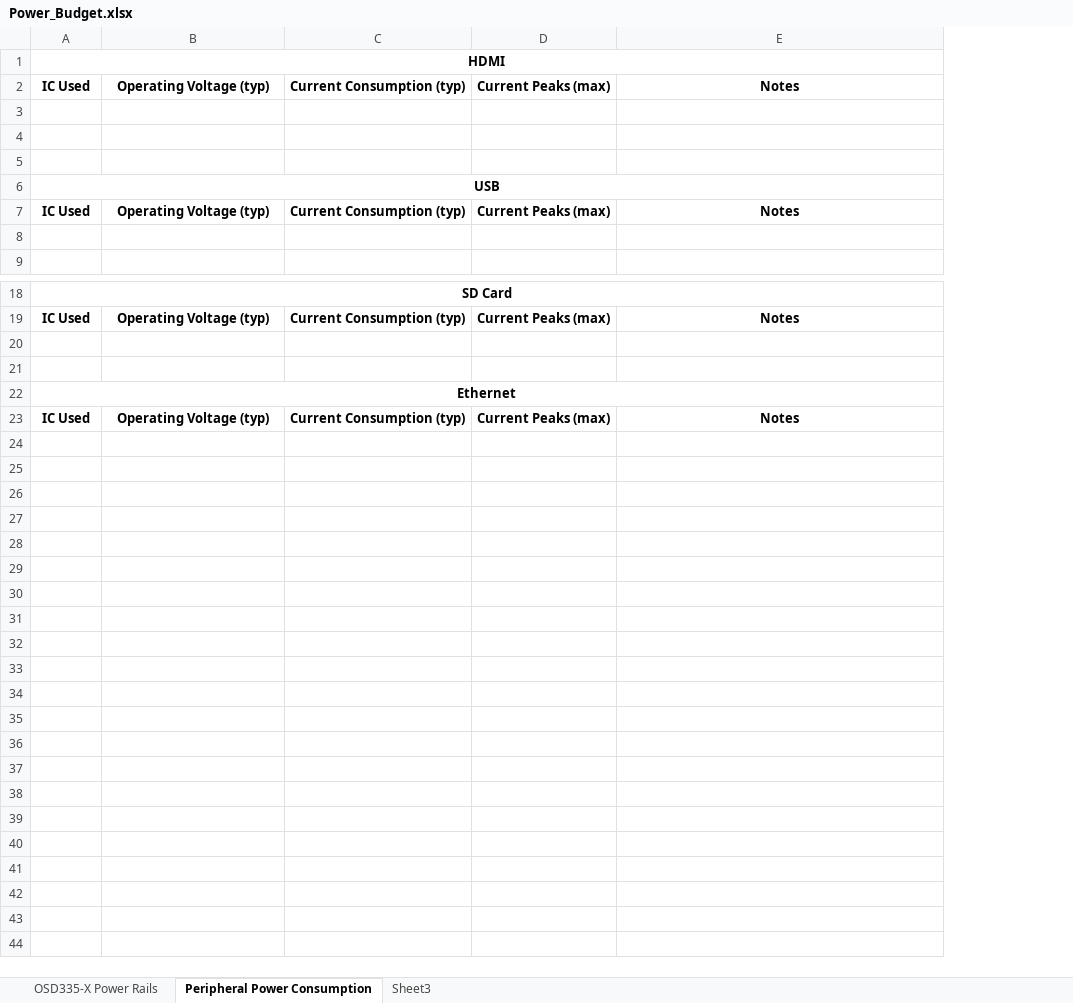
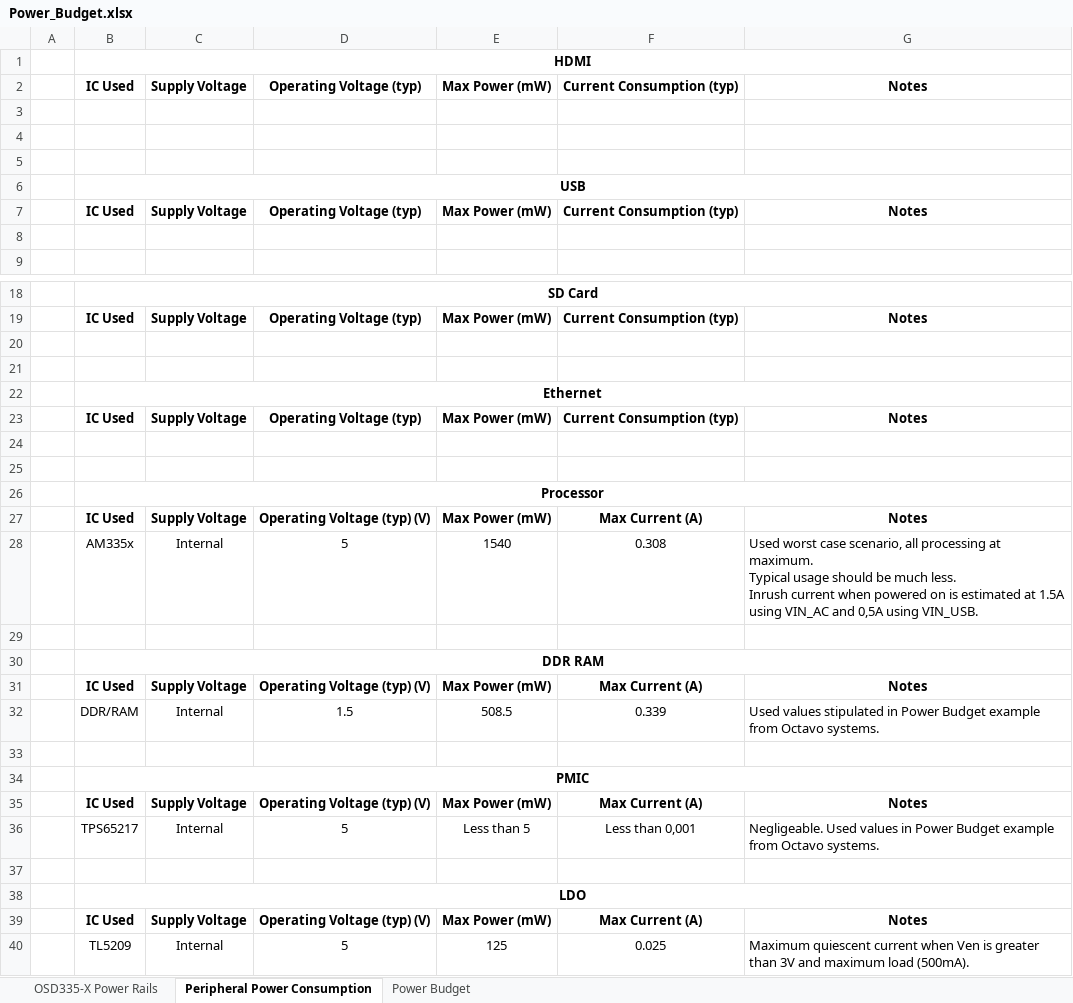
Before and after one commit to benoitlemieux/embeddedLinuxDevBoard-ele682, an Excel workbook: DOCS/Power_Budget.xlsx, sheet Peripheral Power Consumption, drawn as a sheet; only a part is shown, gaps mark what is left out; values as stored, in another font and other column widths than the file's, no borders; removed rows and columns are numbered as before the commit, all else as after; ↵ is a line break in a cell; the diff names each change by its address in the sheet, - before the commit and + after, or states it on an @@ line.

Commit message:
Added internal PMIC, LDO datasheets and reference design.

```diff
--- a/DOCS/Power_Budget.xlsx (sheet Peripheral Power Consumption)
+++ b/DOCS/Power_Budget.xlsx (sheet Peripheral Power Consumption)
-sheet tab: Sheet3
+sheet tab: Power Budget
+column A, empty
+column C, rows 2-7: Supply Voltage |  |  |  |  | Supply Voltage; rows 19-23: Supply Voltage |  |  |  | Supply Voltage
+column E, rows 2-7: Max Power (mW) |  |  |  |  | Max Power (mW); rows 19-23: Max Power (mW) |  |  |  | Max Power (mW)
-column D, rows 2-7: Current Peaks (max) |  |  |  |  | Current Peaks (max); rows 19-23: Current Peaks (max) |  |  |  | Current Peaks (max)
+row 24: (empty)
+row 25: (empty)
+row 26:  | Processor
+row 27:  | IC Used | Supply Voltage | Operating Voltage (typ) (V) | Max Power (mW) | Max Current (A) | Notes
+row 28:  | AM335x | Internal | 5 | 1540 | 0.308 | Used worst case scenario, all processing at maximum. ↵ Typical usage should be much less. ↵ Inrush current when powered on is estimated at 1.5A using VIN_AC and 0,5A using VIN_USB.
+row 29: (empty)
+row 30:  | DDR RAM
+row 31:  | IC Used | Supply Voltage | Operating Voltage (typ) (V) | Max Power (mW) | Max Current (A) | Notes
+row 32:  | DDR/RAM | Internal | 1.5 | 508.5 | 0.339 | Used values stipulated in Power Budget example from Octavo systems.
+row 33: (empty)
+row 34:  | PMIC
+row 35:  | IC Used | Supply Voltage | Operating Voltage (typ) (V) | Max Power (mW) | Max Current (A) | Notes
+row 36:  | TPS65217 | Internal | 5 | Less than 5 | Less than 0,001 | Negligeable. Used values in Power Budget example from Octavo systems.
+row 37: (empty)
+row 38:  | LDO
+row 39:  | IC Used | Supply Voltage | Operating Voltage (typ) (V) | Max Power (mW) | Max Current (A) | Notes
+row 40:  | TL5209 | Internal | 5 | 125 | 0.025 | Maximum quiescent current when Ven is greater than 3V and maximum load (500mA).
```
Also changed, not shown: sheet Power Budget, sheet OSD335-X Power Rails, 3 other files.
